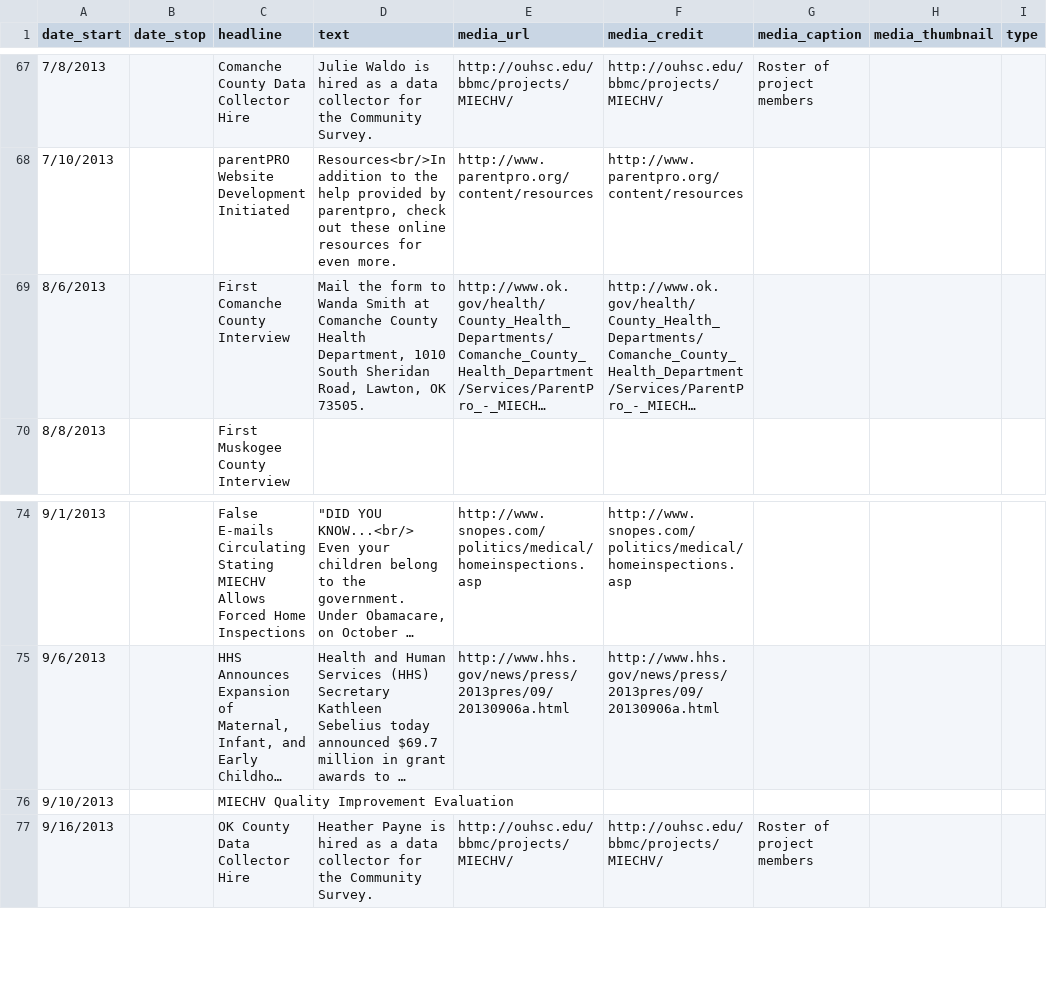
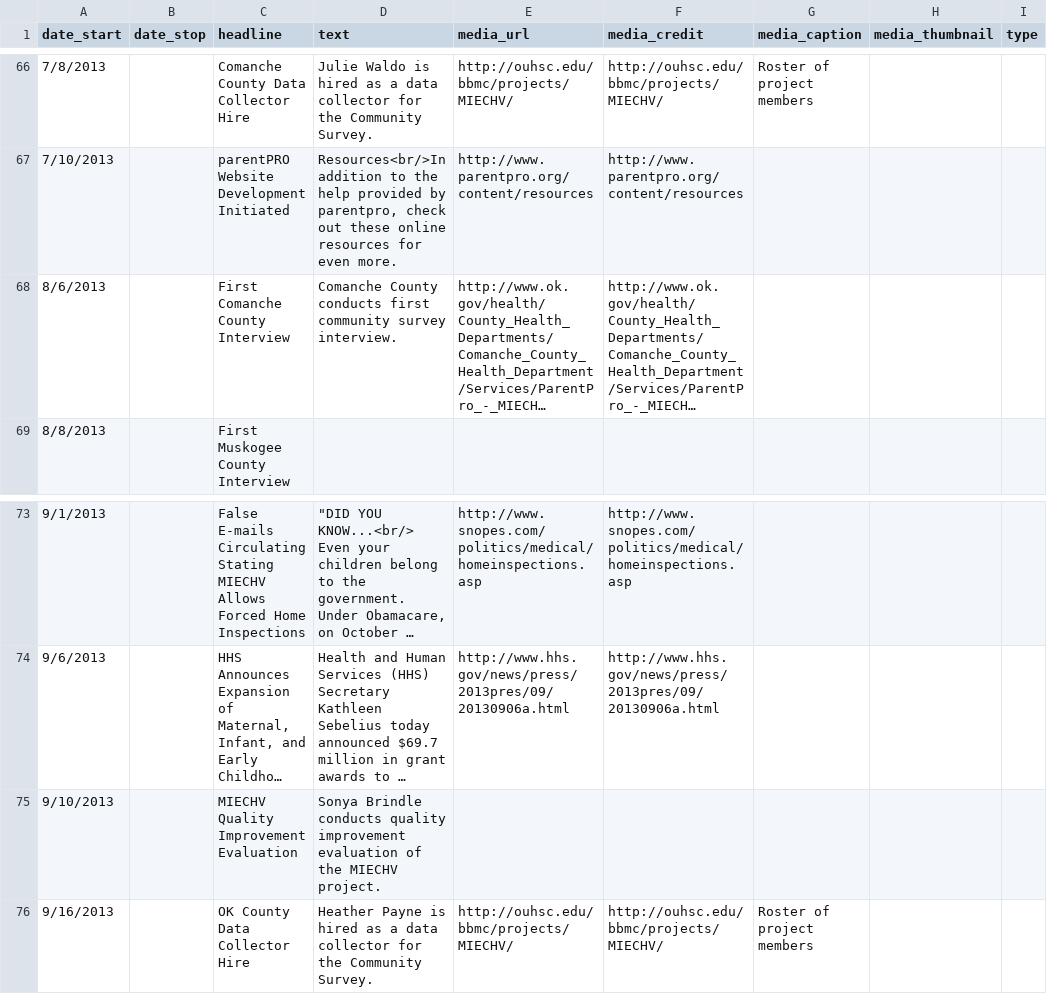
Before and after one commit to OuhscBbmc/MReportingPublic, a CSV file: DataPhiFree/Raw/MiechvProgressTimeline.csv, drawn as a sheet; only a part is shown, gaps mark what is left out; long unchanged cells end in …; addresses are those after the commit; the diff covers the shown part only; the diff names each change by its address in the sheet, - before the commit and + after, or states it on an @@ line.

Commit message:
Timeline additions by Thomas

```diff
--- a/DataPhiFree/Raw/MiechvProgressTimeline.csv
+++ b/DataPhiFree/Raw/MiechvProgressTimeline.csv
-D68 (text): Mail the form to Wanda Smith at Comanche County Health Department, 1010 South Sheridan Road, Lawton, OK 73505.
+D68 (text): Comanche County conducts first community survey interview.
-D75 (text): (empty)
+D75 (text): Sonya Brindle conducts quality improvement evaluation of the MIECHV project.
```
Also changed, not shown: 5 added rows, 1 removed row and 6 edited cells elsewhere in this file.
